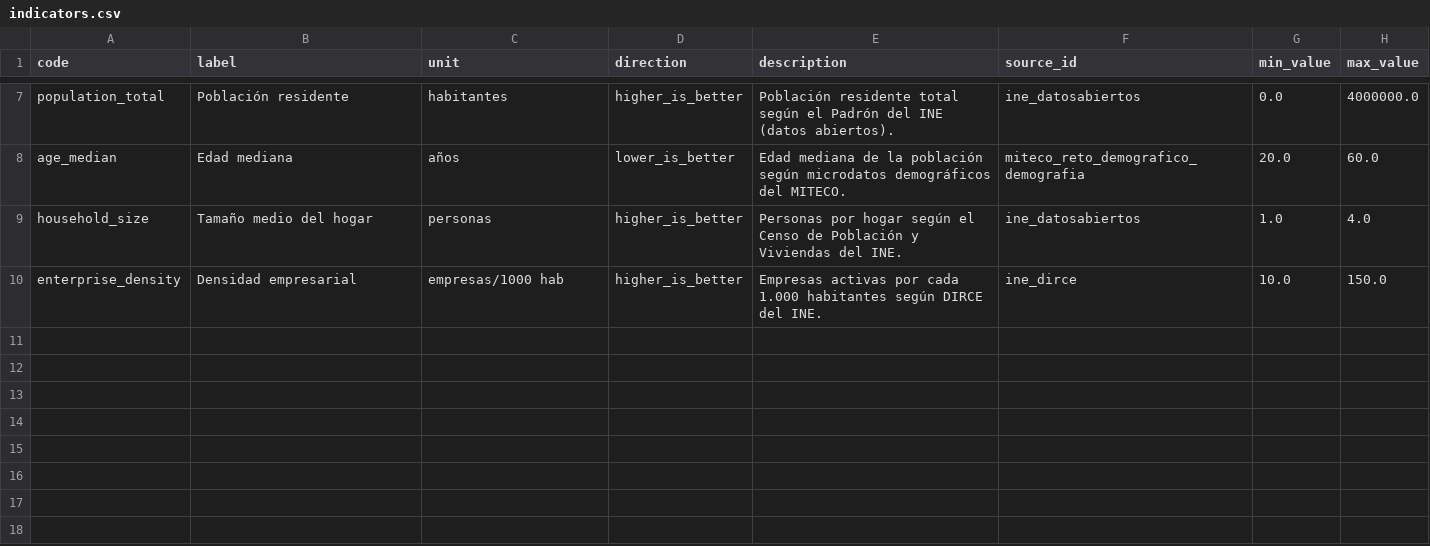
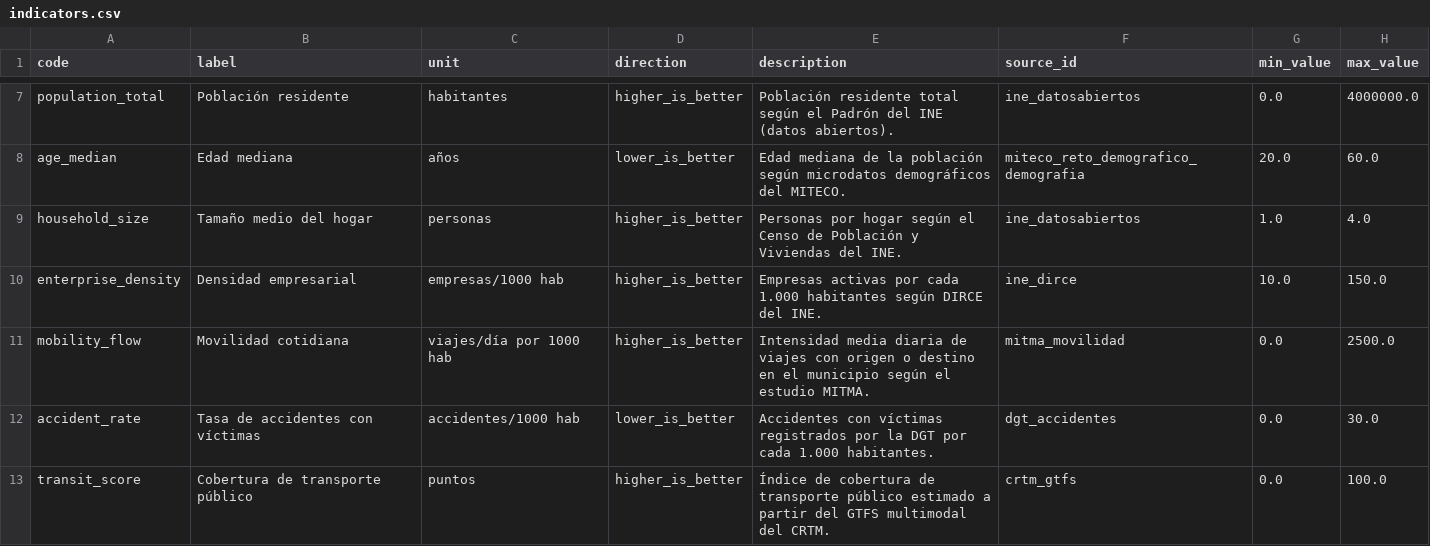
Before and after one commit to GonxKZ/atllashabita, a CSV file: data/seed/indicators.csv, drawn as a sheet; only a part is shown, gaps mark what is left out; the diff names each change by its address in the sheet, - before the commit and + after, or states it on an @@ line.

Commit message:
feat(seed): extend seed pack with mobility, accidents and transit datasets
Registers the new sources and indicators (mobility_flow, accident_rate,
transit_score) and persists 303 additional observations for the 101 seeded
municipalities. Adds three companion CSV files (mobility_flows, accidents,
transit_stops) with realistic deterministic values derived from the MITMA
fixture, the DGT yearbook and the CRTM Madrid GTFS snapshot.

Issues: #102, #103, #104

```diff
--- a/data/seed/indicators.csv
+++ b/data/seed/indicators.csv
+row 11: mobility_flow | Movilidad cotidiana | viajes/día por 1000 hab | higher_is_better | Intensidad media diaria de viajes con origen o destino en el municipio según el estudio MITMA. | mitma_movilidad | 0.0 | 2500.0
+row 12: accident_rate | Tasa de accidentes con víctimas | accidentes/1000 hab | lower_is_better | Accidentes con víctimas registrados por la DGT por cada 1.000 habitantes. | dgt_accidentes | 0.0 | 30.0
+row 13: transit_score | Cobertura de transporte público | puntos | higher_is_better | Índice de cobertura de transporte público estimado a partir del GTFS multimodal del CRTM. | crtm_gtfs | 0.0 | 100.0
```
Also changed, not shown: data/seed/sources.csv, 5 other files.
